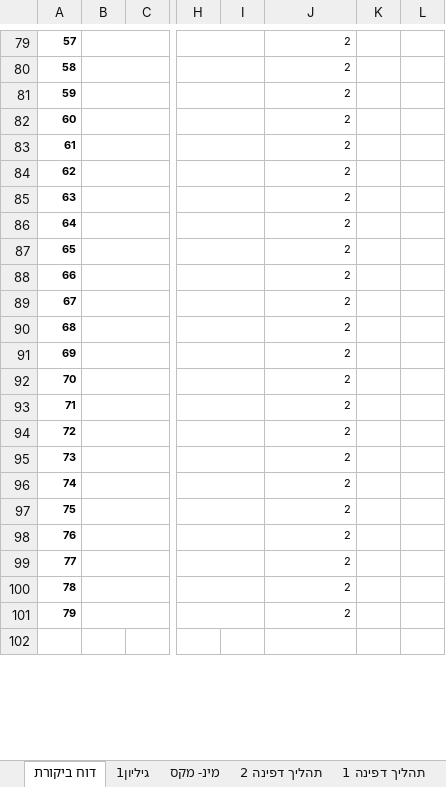
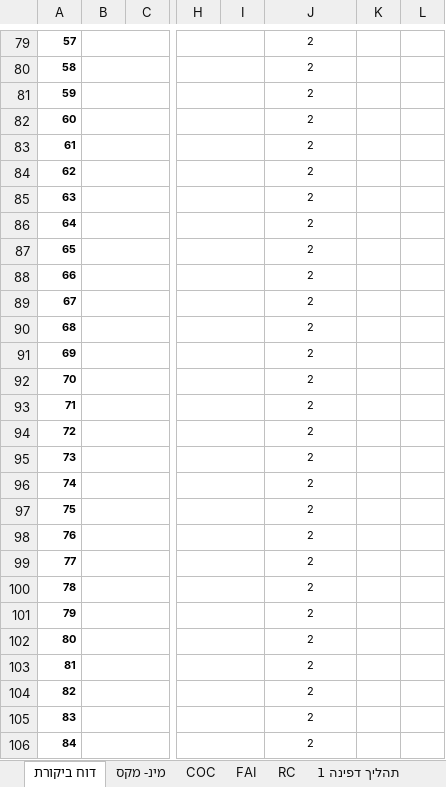
Before and after one commit to royavidan/PdfEditor, an Excel workbook: template.xlsm, sheet דוח ביקורת, drawn as a sheet; only a part is shown, gaps mark what is left out; the shorter side is filled out with more unchanged rows; values as stored, in another font and other column widths than the file's, no borders; conditional formats not drawn; rows hold the shown columns only; the diff covers the shown part only; the diff names each change by its address in the sheet, - before the commit and + after, or states it on an @@ line.

```diff
--- a/template.xlsm (sheet דוח ביקורת)
+++ b/template.xlsm (sheet דוח ביקורת)
-J79:J101 alignment: right
+J79:J101 alignment: center
@@ row 23 moved to row 102: 80 @@
+row 103: 81 |  |  |  |  | 2
+row 104: 82 |  |  |  |  | 2
+row 105: 83 |  |  |  |  | 2
+row 106: 84 |  |  |  |  | 2
```
Also changed, not shown: 27 added rows, 1 edited cell and cell formats elsewhere in this sheet, sheet מינ- מקס, sheet תהליך דפינה 2, sheet תהליך דפינה 1, sheet מבקר, sheet ספקים ותהליכים, sheet אפיון מידה, 5 more sheets, other sheet tabs, formulas that keep their value, charts or pictures.
